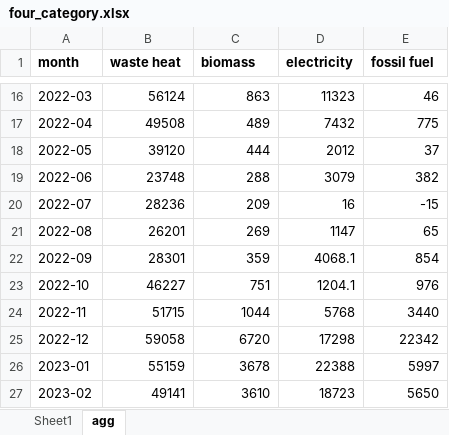
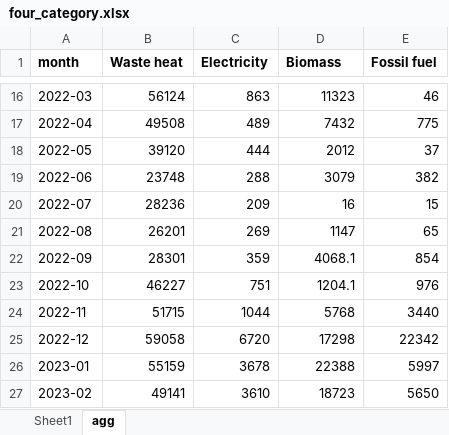
Before and after one commit to KrisCHEN8/EIA_2026, an Excel workbook: DH production mix/four_category.xlsx, sheet agg, drawn as a sheet; only a part is shown, gaps mark what is left out; values as stored, in another font and other column widths than the file's, no borders; the diff names each change by its address in the sheet, - before the commit and + after, or states it on an @@ line.

Commit message:
production disaggregated

```diff
--- a/DH production mix/four_category.xlsx (sheet agg)
+++ b/DH production mix/four_category.xlsx (sheet agg)
-B1: waste heat
+B1: Waste heat
-C1: biomass
+C1: Electricity
-D1: electricity
+D1: Biomass
-E1: fossil fuel
+E1: Fossil fuel
-E20 (Fossil fuel): -15
+E20 (Fossil fuel): 15
```
Also changed, not shown: 12 other files.
